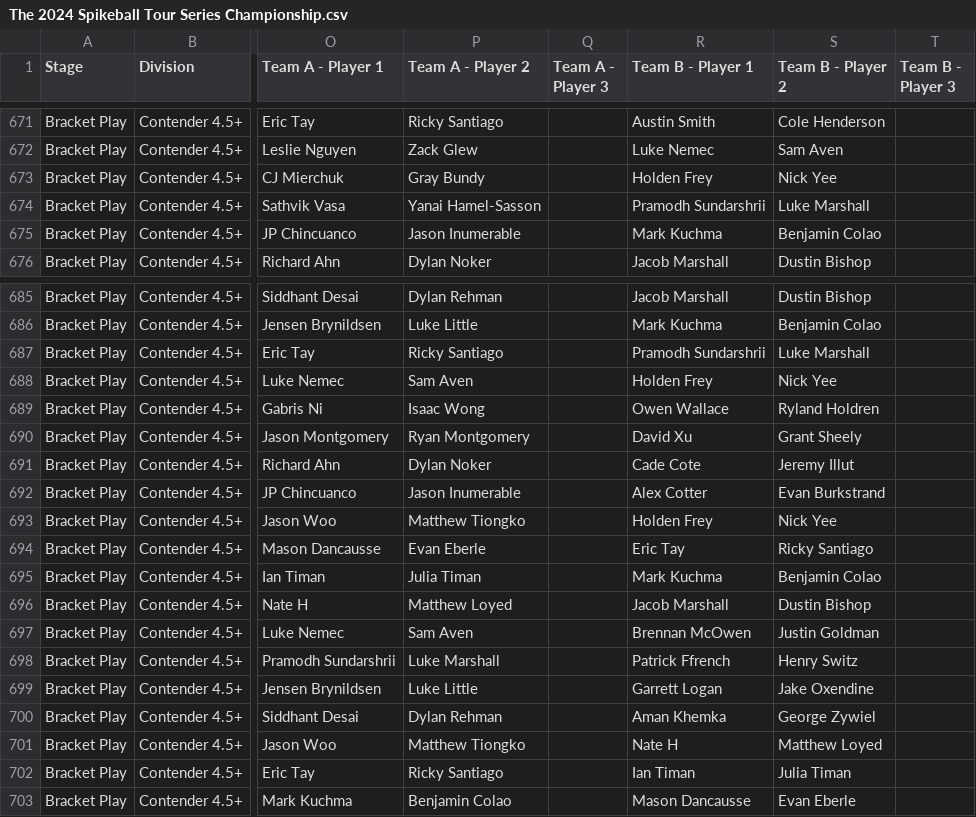
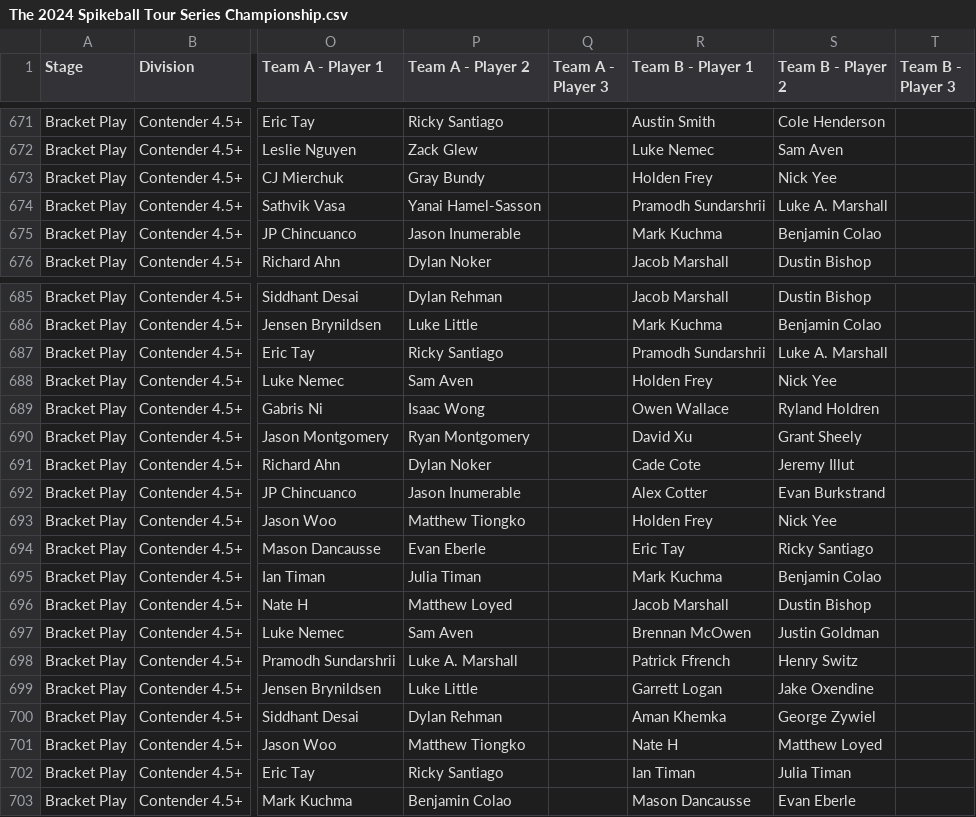
Before and after one commit to USAR-Rankings/rankings_model, a CSV file: Tourney Results/Manual Downloads/The 2024 Spikeball Tour Series Championship.csv, drawn as a sheet; only a part is shown, gaps mark what is left out; the diff covers the shown part only; the diff names each change by its address in the sheet, - before the commit and + after, or states it on an @@ line.

Commit message:
Luke A. Marshall fix

```diff
--- a/Tourney Results/Manual Downloads/The 2024 Spikeball Tour Series Championship.csv
+++ b/Tourney Results/Manual Downloads/The 2024 Spikeball Tour Series Championship.csv
-S674 (Team B - Player 2): Luke Marshall
+S674 (Team B - Player 2): Luke A. Marshall
-S687 (Team B - Player 2): Luke Marshall
+S687 (Team B - Player 2): Luke A. Marshall
-P698 (Team A - Player 2): Luke Marshall
+P698 (Team A - Player 2): Luke A. Marshall
```
Also changed, not shown: 5 edited cells elsewhere in this file.
